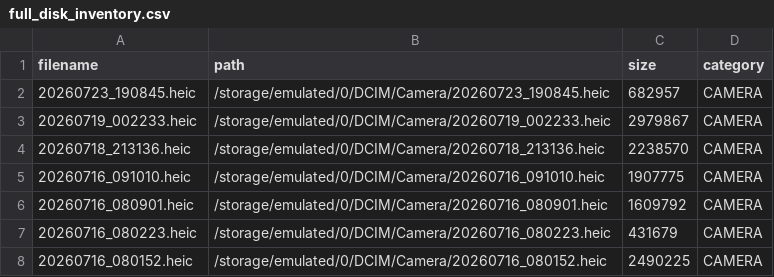
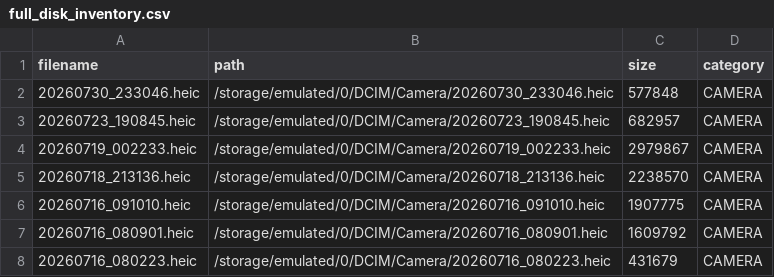
Before and after one commit to XLXX19801999/a, a CSV file: devices/SM-A505FN_0e92a044c642948b/full_disk_inventory.csv, drawn as a sheet; only a part is shown; the shorter side is filled out with more unchanged rows; the diff names each change by its address in the sheet, - before the commit and + after, or states it on an @@ line.

Commit message:
Sync automated update: devices/SM-A505FN_0e92a044c642948b/full_disk_inventory.csv

```diff
--- a/devices/SM-A505FN_0e92a044c642948b/full_disk_inventory.csv
+++ b/devices/SM-A505FN_0e92a044c642948b/full_disk_inventory.csv
+row 2: 20260730_233046.heic | /storage/emulated/0/DCIM/Camera/20260730_233046.heic | 577848 | CAMERA
```
